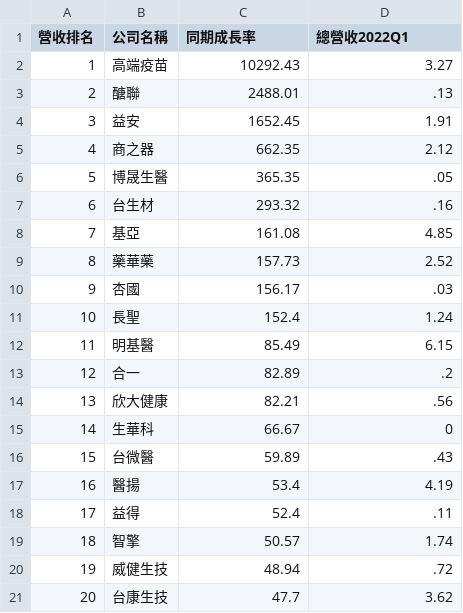
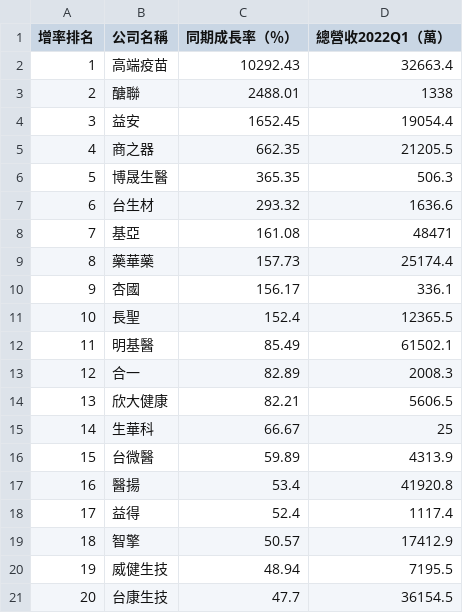
Before and after one commit to Astalsi401/python, a CSV file: projects/convertFiles/csvToJson/csv/生醫上櫃營收Top20.csv, drawn as a sheet.

```diff
--- a/projects/convertFiles/csvToJson/csv/生醫上櫃營收Top20.csv
+++ b/projects/convertFiles/csvToJson/csv/生醫上櫃營收Top20.csv
@@ -1,21 +1,21 @@
-營收排名,公司名稱,同期成長率,總營收2022Q1
-1,"高端疫苗",10292.43,3.27
-2,"醣聯",2488.01,.13
-3,"益安",1652.45,1.91
-4,"商之器",662.35,2.12
-5,"博晟生醫",365.35,.05
-6,"台生材",293.32,.16
-7,"基亞",161.08,4.85
-8,"藥華藥",157.73,2.52
-9,"杏國",156.17,.03
-10,"長聖",152.4,1.24
-11,"明基醫",85.49,6.15
-12,"合一",82.89,.2
-13,"欣大健康",82.21,.56
-14,"生華科",66.67,0
-15,"台微醫",59.89,.43
-16,"醫揚",53.4,4.19
-17,"益得",52.4,.11
-18,"智擎",50.57,1.74
-19,"威健生技",48.94,.72
-20,"台康生技",47.7,3.62
+增率排名,公司名稱,同期成長率（％）,總營收2022Q1（萬）
+1,"高端疫苗",10292.43,32663.4
+2,"醣聯",2488.01,1338
+3,"益安",1652.45,19054.4
+4,"商之器",662.35,21205.5
+5,"博晟生醫",365.35,506.3
+6,"台生材",293.32,1636.6
+7,"基亞",161.08,48471
+8,"藥華藥",157.73,25174.4
+9,"杏國",156.17,336.1
+10,"長聖",152.4,12365.5
+11,"明基醫",85.49,61502.1
+12,"合一",82.89,2008.3
+13,"欣大健康",82.21,5606.5
+14,"生華科",66.67,25
+15,"台微醫",59.89,4313.9
+16,"醫揚",53.4,41920.8
+17,"益得",52.4,1117.4
+18,"智擎",50.57,17412.9
+19,"威健生技",48.94,7195.5
+20,"台康生技",47.7,36154.5
```
Also changed, not shown: projects/convertFiles/csvToJson/csv/2022台灣生醫上市櫃營收.csv, projects/convertFiles/csvToJson/csv/生醫上市櫃營收Top20.csv, 57 other files.
